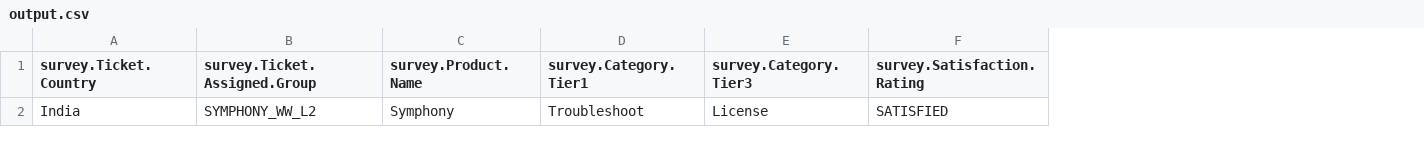
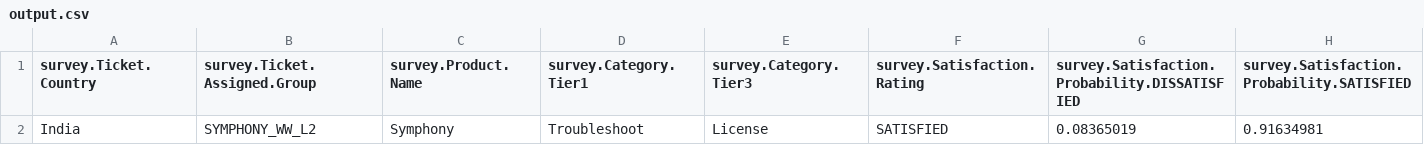
Before and after one commit to ghoshark/SurveyPrediction, a CSV file: output.csv, drawn as a sheet; the diff names each change by its address in the sheet, - before the commit and + after, or states it on an @@ line.

```diff
--- a/output.csv
+++ b/output.csv
+column G, rows 1-2: survey.Satisfaction.Probability.DISSATISFIED | 0.08365019
+column H, rows 1-2: survey.Satisfaction.Probability.SATISFIED | 0.91634981
```
Also changed, not shown: 2 other files.
